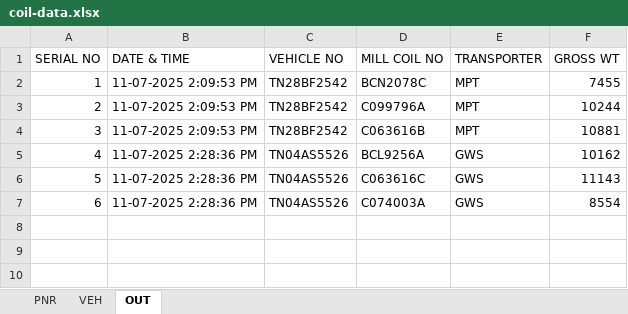
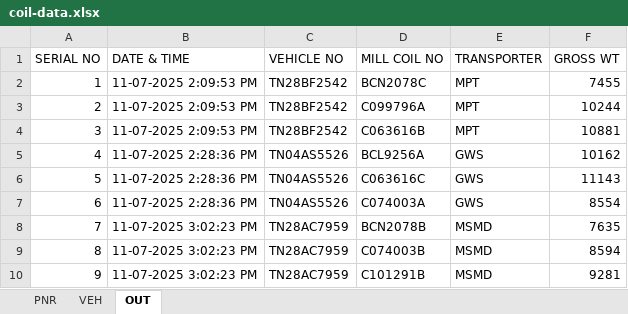
Before and after one commit to gmanand23/Coil_Info, an Excel workbook: coil-data.xlsx, sheet OUT, drawn as a sheet; values as stored, in another font and other column widths than the file's, no borders; the diff names each change by its address in the sheet, - before the commit and + after, or states it on an @@ line.

Commit message:
Update OUT data: 3 new entries added

```diff
--- a/coil-data.xlsx (sheet OUT)
+++ b/coil-data.xlsx (sheet OUT)
+row 8: 7 | 11-07-2025 3:02:23 PM | TN28AC7959 | BCN2078B | MSMD | 7635
+row 9: 8 | 11-07-2025 3:02:23 PM | TN28AC7959 | C074003B | MSMD | 8594
+row 10: 9 | 11-07-2025 3:02:23 PM | TN28AC7959 | C101291B | MSMD | 9281
```
